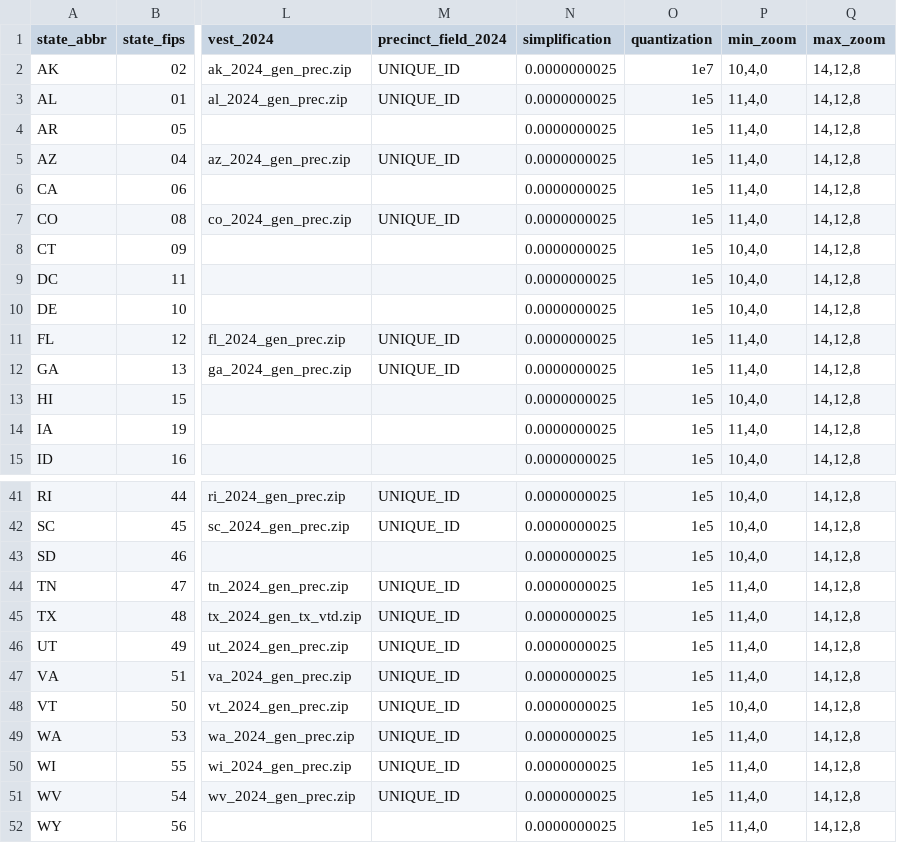
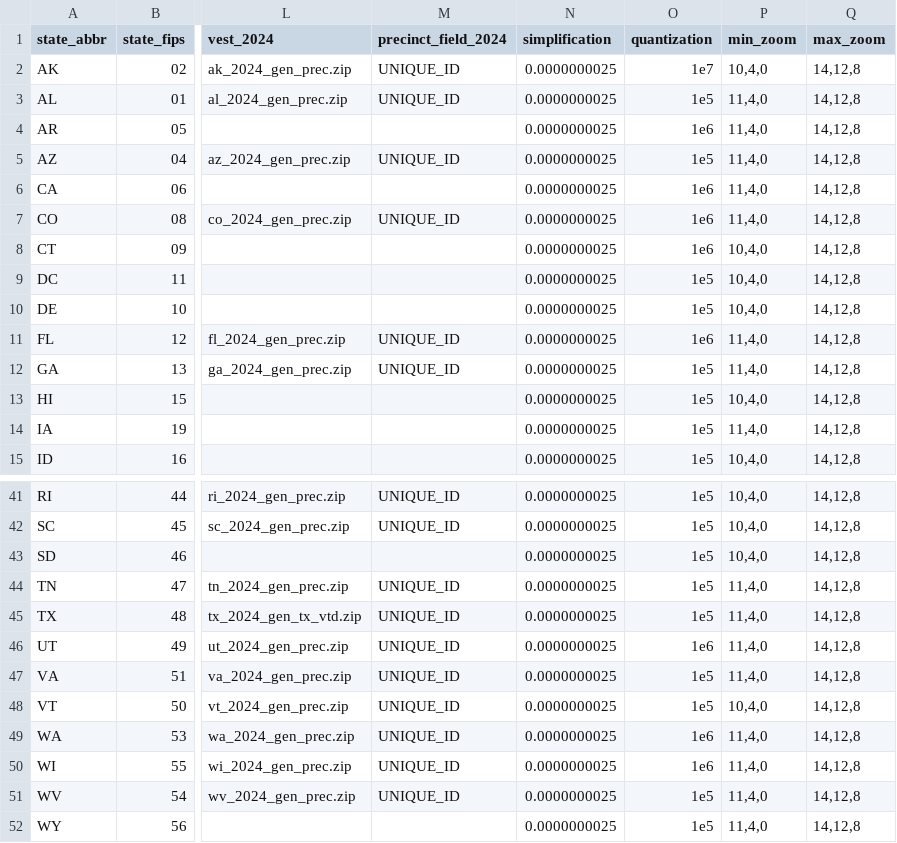
Before and after one commit to maurizi/mikes-district-maker, a CSV file: data-import/bulk-vest/states.csv, drawn as a sheet; only a part is shown, gaps mark what is left out; the diff covers the shown part only; the diff names each change by its address in the sheet, - before the commit and + after, or states it on an @@ line.

```diff
--- a/data-import/bulk-vest/states.csv
+++ b/data-import/bulk-vest/states.csv
-O4 (quantization): 1e5
+O4 (quantization): 1e6
-O6:O8 (quantization): 1e5
+O6:O8 (quantization): 1e6
-O11 (quantization): 1e5
+O11 (quantization): 1e6
-O46 (quantization): 1e5
+O46 (quantization): 1e6
-O49:O50 (quantization): 1e5
+O49:O50 (quantization): 1e6
```
Also changed, not shown: 13 edited cells elsewhere in this file, 27 other files.
